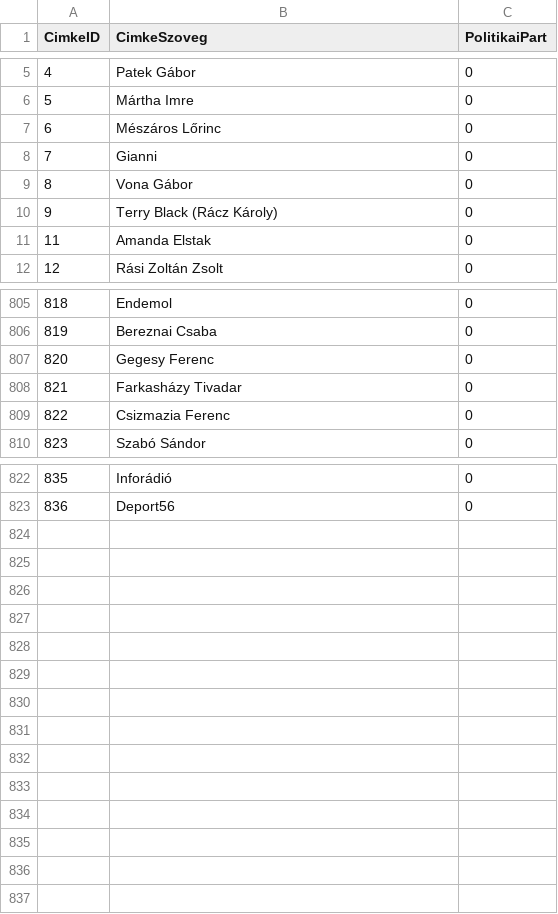
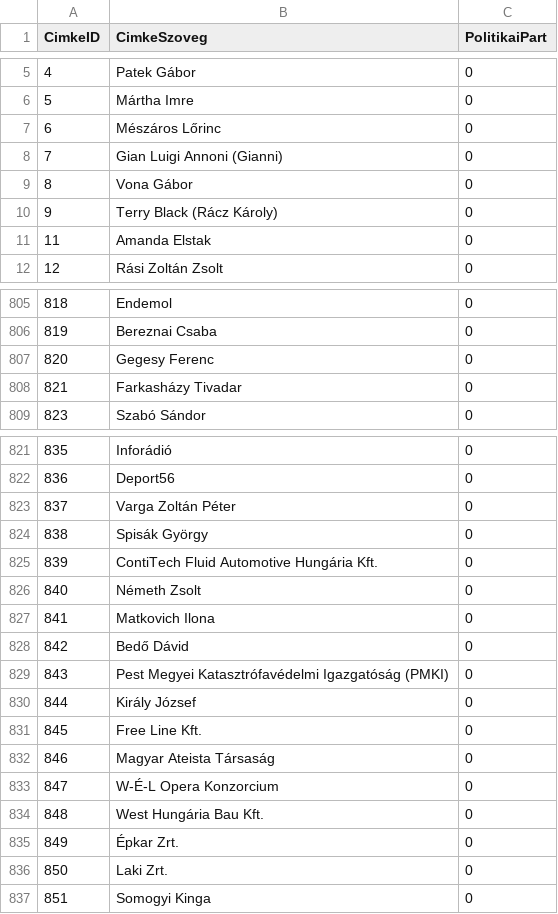
Before and after one commit to tamas-ferenci/HelyreigazitasFigyelo, a CSV file: cimkek.csv, drawn as a sheet; only a part is shown, gaps mark what is left out.

```diff
--- a/cimkek.csv
+++ b/cimkek.csv
@@ -7,3 +7,3 @@ CimkeID;CimkeSzoveg;PolitikaiPart
 6;Mészáros Lőrinc;0
-7;Gianni ;0
+7;Gian Luigi Annoni (Gianni);0
 8;Vona Gábor;0
@@ -808,3 +808,2 @@ CimkeID;CimkeSzoveg;PolitikaiPart
 821;Farkasházy Tivadar;0
-822;Csizmazia Ferenc;0
 823;Szabó Sándor;0
@@ -823 +822,16 @@ CimkeID;CimkeSzoveg;PolitikaiPart
 836;Deport56;0
+837;Varga Zoltán Péter;0
+838;Spisák György;0
+839;ContiTech Fluid Automotive Hungária Kft.;0
+840;Németh Zsolt;0
+841;Matkovich Ilona;0
+842;Bedő Dávid;0
+843;Pest Megyei Katasztrófavédelmi Igazgatóság (PMKI);0
+844;Király József;0
+845;Free Line Kft.;0
+846;Magyar Ateista Társaság;0
+847;W-É-L Opera Konzorcium;0
+848;West Hungária Bau Kft.;0
+849;Épkar Zrt.;0
+850;Laki Zrt.;0
+851;Somogyi Kinga;0
```
Also changed, not shown: cimke_helyreigazitas.csv, sajtotermekek.csv, 5 other files.
